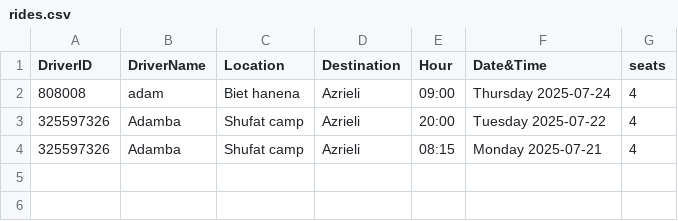
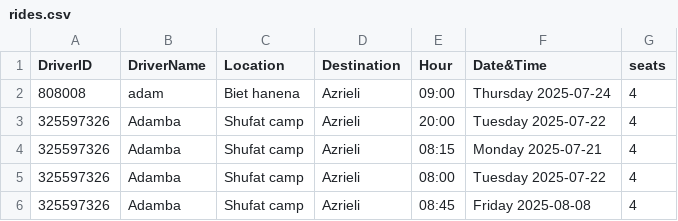
Before and after one commit to adambakri-dev/CampusGo, a CSV file: rides.csv, drawn as a sheet.

```diff
--- a/rides.csv
+++ b/rides.csv
@@ -4 +4,3 @@ DriverID,DriverName,Location,Destination,Hour,Date&Time,seats
 325597326,Adamba,Shufat camp,Azrieli,08:15,Monday 2025-07-21,4
+325597326,Adamba,Shufat camp,Azrieli,08:00,Tuesday 2025-07-22,4
+325597326,Adamba,Shufat camp,Azrieli,08:45,Friday 2025-08-08,4
```
Also changed, not shown: PassengerDataBase.csv, out/production/CollegeProject/rides.csv, 17 other files.
